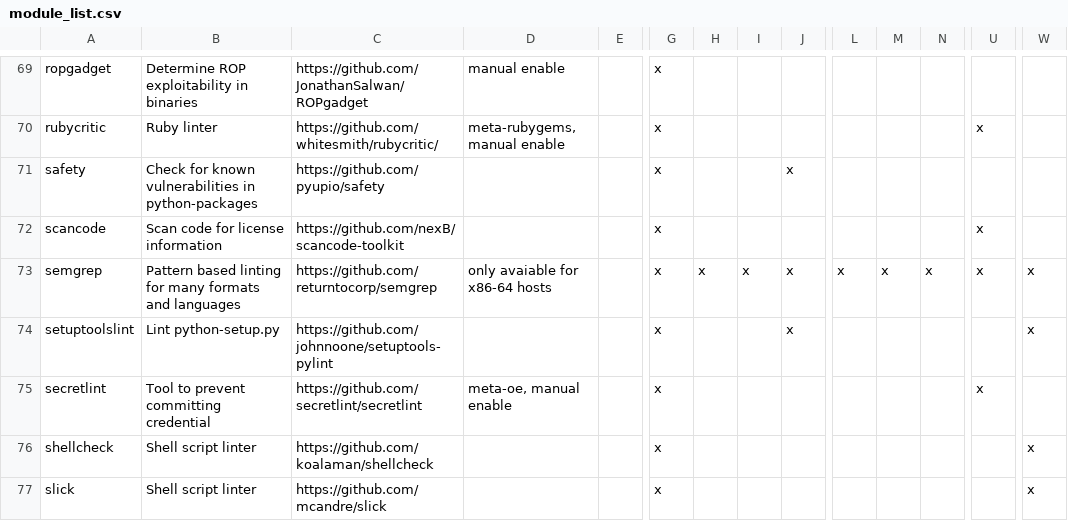
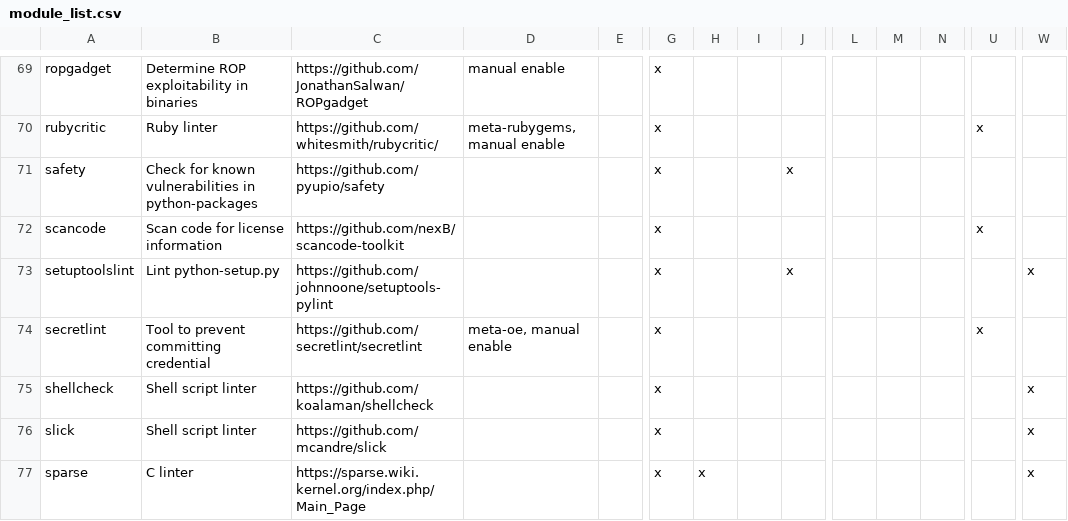
Before and after one commit to priv-kweihmann/meta-sca, a CSV file: files/module_list.csv, drawn as a sheet; only a part is shown, gaps mark what is left out; the shorter side is filled out with more unchanged rows; rows hold the shown columns only; the diff names each change by its address in the sheet, - before the commit and + after, or states it on an @@ line.

Commit message:
remove semgrep module
Relates to #8749

Signed-off-by: Konrad Weihmann <kweihmann@outlook.com>

```diff
--- a/files/module_list.csv
+++ b/files/module_list.csv
-row 73: semgrep | Pattern based linting for many formats and languages | https://github.com/returntocorp/semgrep | only avaiable for x86-64 hosts |  | x | x | x | x | x | x | x | x | x
```
Also changed, not shown: 15 other files.
